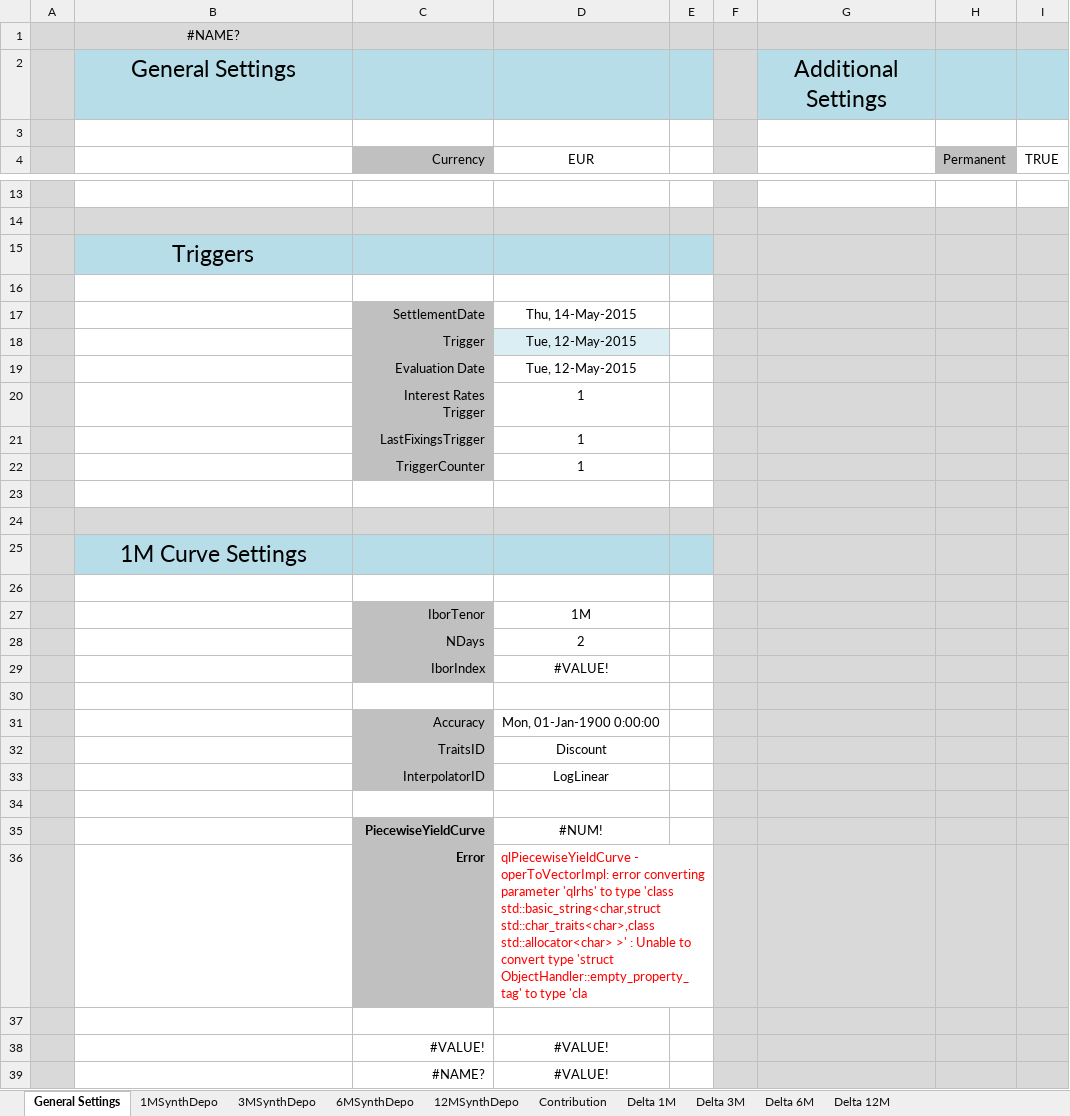
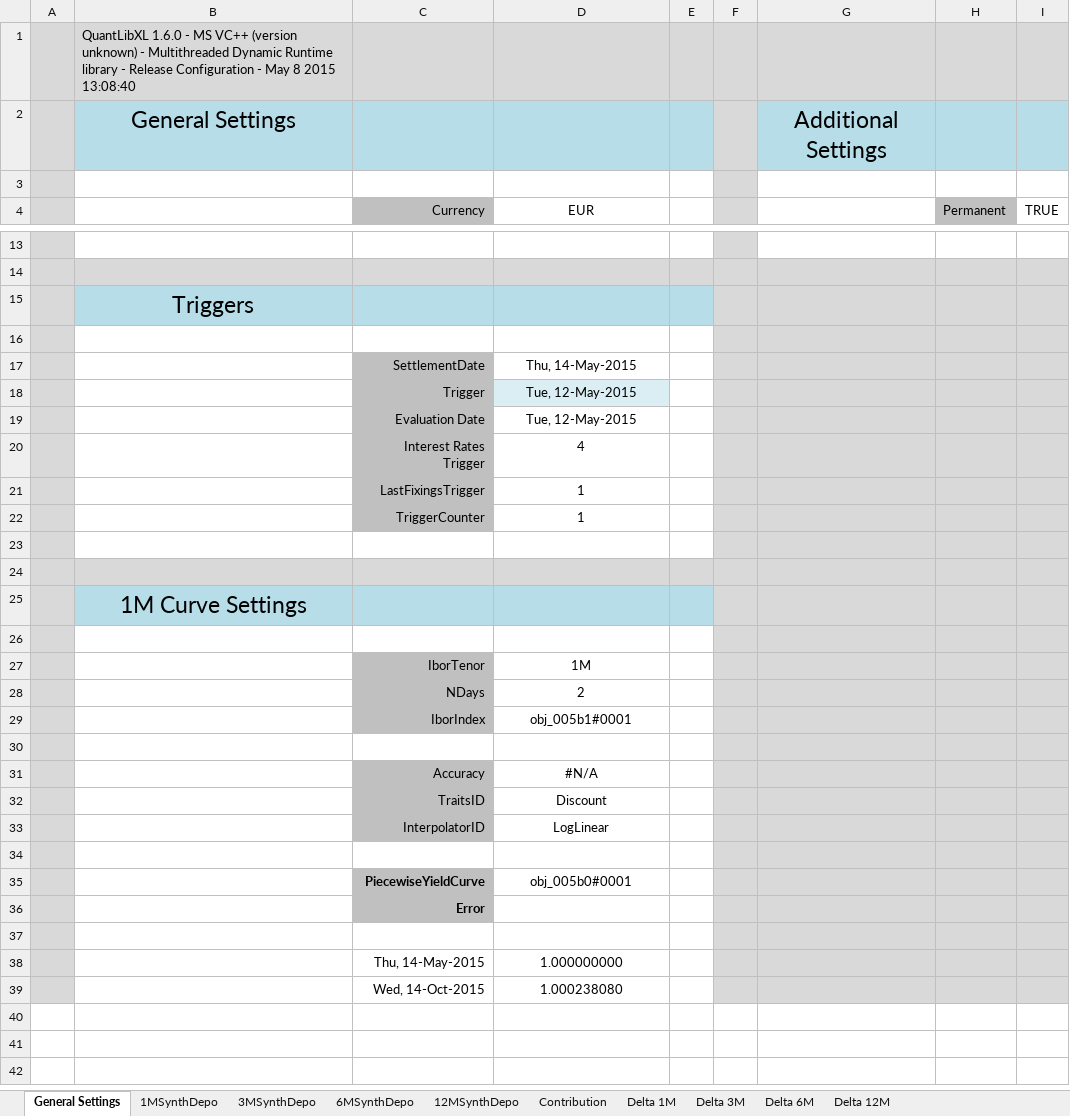
Before and after one commit to eehlers/QuantLibXL, an Excel workbook: Data2/XLS/EUR/EUR_SynthQuotesFeed.xlsx, sheet General Settings, drawn as a sheet; only a part is shown, gaps mark what is left out; values as stored, in another font and other column widths than the file's, no borders; conditional formats not drawn; removed rows and columns are numbered as before the commit, all else as after; the diff names each change by its address in the sheet, - before the commit and + after, or states it on an @@ line.

```diff
--- a/Data2/XLS/EUR/EUR_SynthQuotesFeed.xlsx (sheet General Settings)
+++ b/Data2/XLS/EUR/EUR_SynthQuotesFeed.xlsx (sheet General Settings)
-B1: #NAME?
+B1: QuantLibXL 1.6.0 - MS VC++ (version unknown) - Multithreaded Dynamic Runtime library - Release Configuration - May 8 2015 13:08:40
-B1 alignment: center
+B1 alignment: left
-D20: 1
+D20: 4
-D29: #VALUE!
+D29: obj_005b1#0001
-D31: Mon, 01-Jan-1900 0:00:00
+D31: #N/A
-D35: #NUM!
+D35: obj_005b0#0001
-D36: qlPiecewiseYieldCurve - operToVectorImpl: error converting parameter 'qlrhs' to type 'class std::basic_string<char,struct std::char_traits<char>,class std::allocator<char> >' : Unable to convert type 'struct ObjectHandler::empty_property_tag' to type 'cla
+D36: (empty)
-row 38:  |  | #VALUE! | #VALUE!
-row 39:  |  | #NAME? | #VALUE!
+row 38:  |  | Thu, 14-May-2015 | 1.000000000
+row 39:  |  | Wed, 14-Oct-2015 | 1.000238080
```
Also changed, not shown: sheet 12MSynthDepo, sheet Delta 6M, sheet Delta 12M, sheet Delta 3M, sheet 6MSynthDepo, sheet 3MSynthDepo, 3 more sheets, formulas that keep their value, hidden cells, charts or pictures, Data2/XLS/EUR/EUR_JumpsQuotesFeedON.xlsx, Data2/XLS/EUR/EUR_MainChecks.xlsx, 32 other files.
